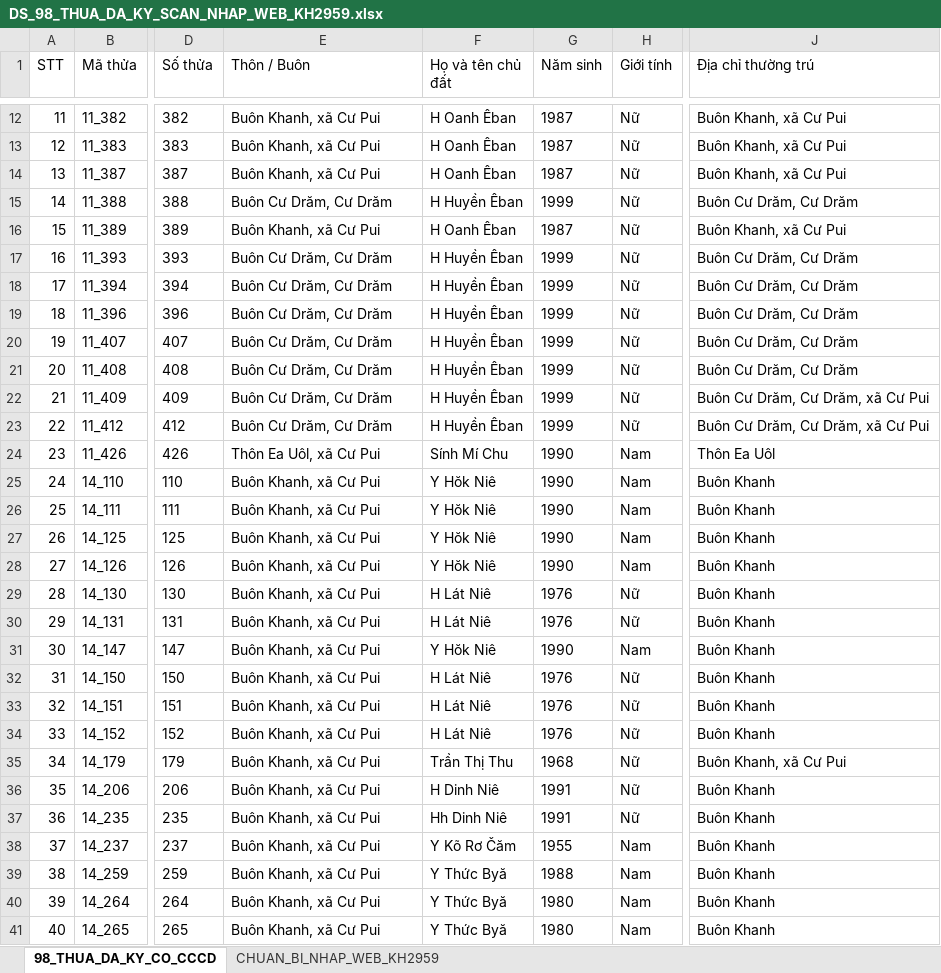
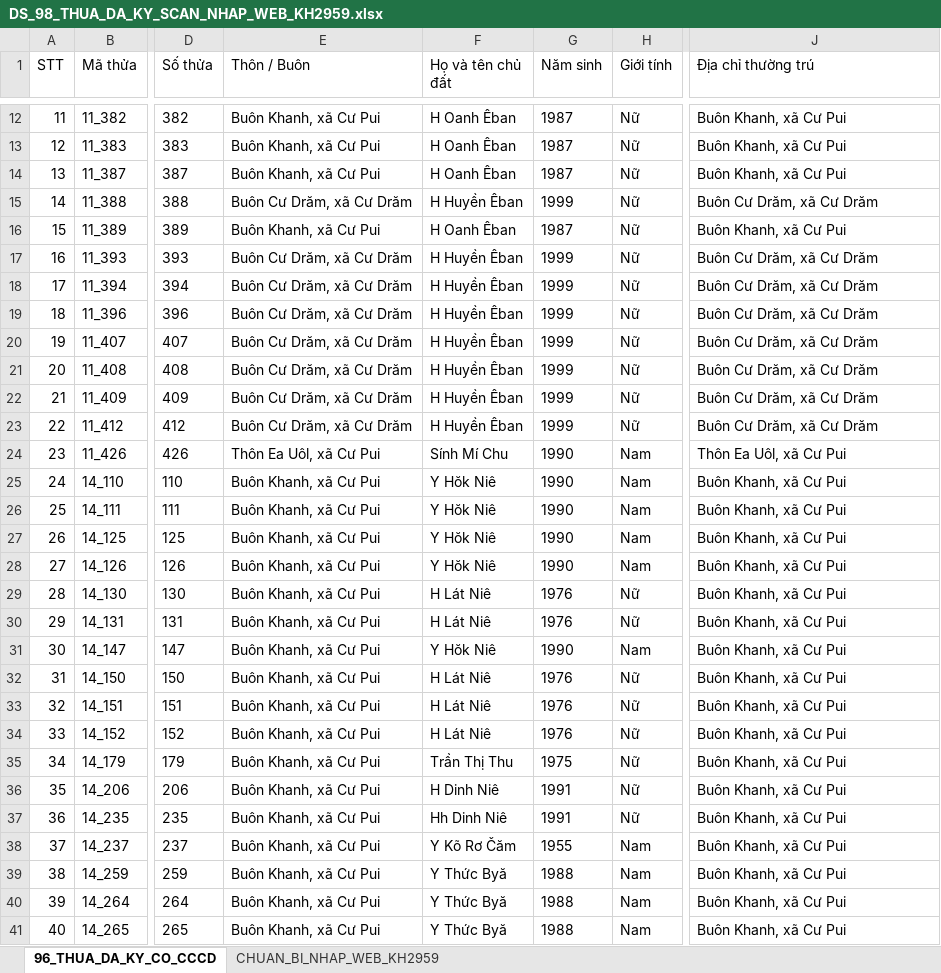
Before and after one commit to ttphan02/DIACHINH, an Excel workbook: public/exports/DS_98_THUA_DA_KY_SCAN_NHAP_WEB_KH2959.xlsx, sheet 96_THUA_DA_KY_CO_CCCD, drawn as a sheet; only a part is shown, gaps mark what is left out; values as stored, in another font and other column widths than the file's, no borders; the diff covers the shown part only; the diff names each change by its address in the sheet, - before the commit and + after, or states it on an @@ line.

Commit message:
feat: standardize 96 signed parcels for KH2959 import (remove DCS/DTT, fix birth/gender from CCCD, standardize addresses)

```diff
--- a/public/exports/DS_98_THUA_DA_KY_SCAN_NHAP_WEB_KH2959.xlsx (sheet 96_THUA_DA_KY_CO_CCCD)
+++ b/public/exports/DS_98_THUA_DA_KY_SCAN_NHAP_WEB_KH2959.xlsx (sheet 96_THUA_DA_KY_CO_CCCD)
-sheet tab: 98_THUA_DA_KY_CO_CCCD
+sheet tab: 96_THUA_DA_KY_CO_CCCD
-E15 (Thôn / Buôn): Buôn Cư Drăm, Cư Drăm
+E15 (Thôn / Buôn): Buôn Cư Drăm, xã Cư Drăm
-J15 (Địa chỉ thường trú): Buôn Cư Drăm, Cư Drăm
+J15 (Địa chỉ thường trú): Buôn Cư Drăm, xã Cư Drăm
-E17:E23 (Thôn / Buôn): Buôn Cư Drăm, Cư Drăm
+E17:E23 (Thôn / Buôn): Buôn Cư Drăm, xã Cư Drăm
-J17:J21 (Địa chỉ thường trú): Buôn Cư Drăm, Cư Drăm
+J17:J21 (Địa chỉ thường trú): Buôn Cư Drăm, xã Cư Drăm
-J22:J23 (Địa chỉ thường trú): Buôn Cư Drăm, Cư Drăm, xã Cư Pui
+J22:J23 (Địa chỉ thường trú): Buôn Cư Drăm, xã Cư Drăm
-J24 (Địa chỉ thường trú): Thôn Ea Uôl
+J24 (Địa chỉ thường trú): Thôn Ea Uôl, xã Cư Pui
-J25:J34 (Địa chỉ thường trú): Buôn Khanh
+J25:J34 (Địa chỉ thường trú): Buôn Khanh, xã Cư Pui
-G35 (Năm sinh): 1968
+G35 (Năm sinh): 1975
-J36:J41 (Địa chỉ thường trú): Buôn Khanh
+J36:J41 (Địa chỉ thường trú): Buôn Khanh, xã Cư Pui
-G40:G41 (Năm sinh): 1980
+G40:G41 (Năm sinh): 1988
```
Also changed, not shown: 2 removed rows, 31 edited cells and row numbers in column A elsewhere in this sheet, sheet CHUAN_BI_NHAP_WEB_KH2959, 3 other files.
